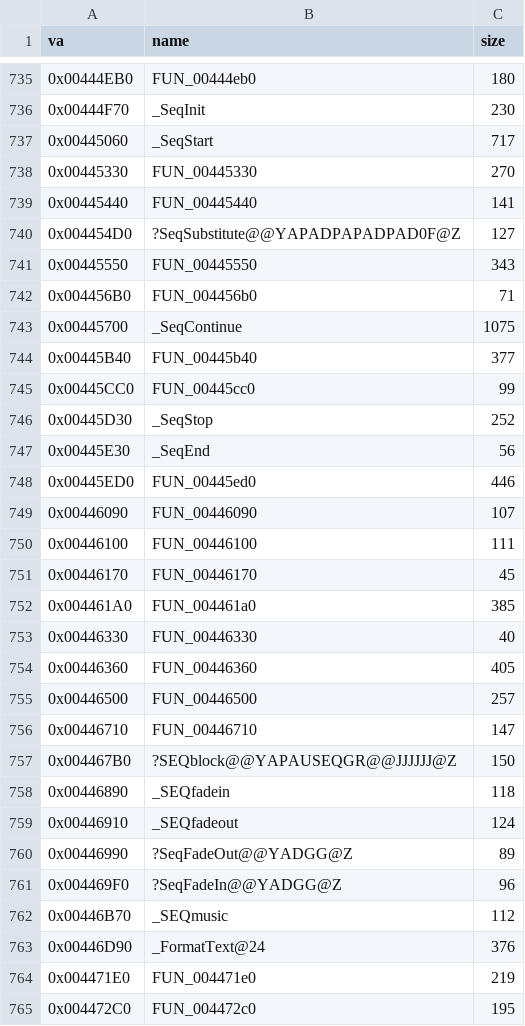
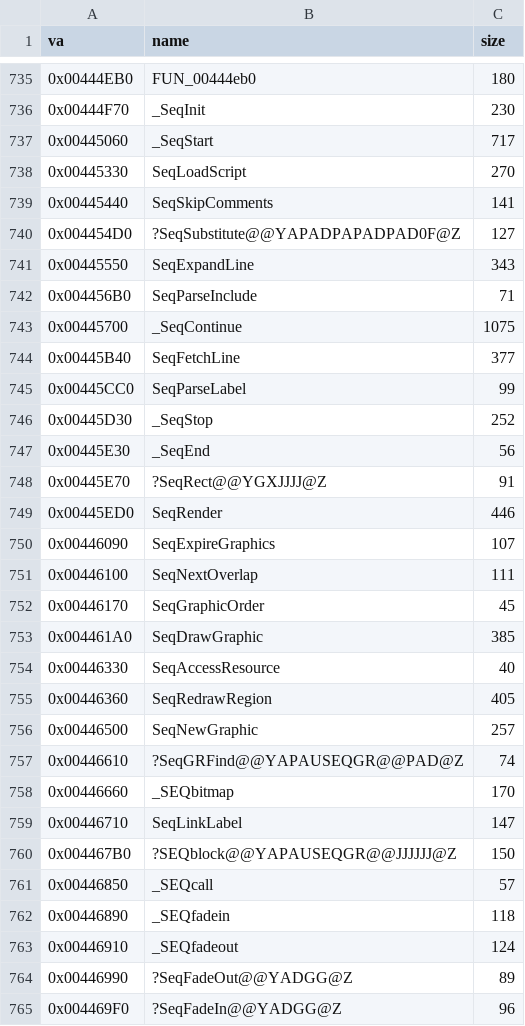
Before and after one commit to jomkz/fighters-codex, a CSV file: db/inventory/functions.csv, drawn as a sheet; only a part is shown, gaps mark what is left out; the shorter side is filled out with more unchanged rows; the diff covers the shown part only.

Commit message:
docs(re): .SEQ cutscene player subsystem — name & document (#240)
The reproducibility audit found the .SEQ scripted-cutscene player as a 19th
engine subsystem the original 18-subsystem map missed. Name and document it
per the epic #209 DoD.

Key finding: .SEQ dispatches script commands BY NAME, not by opcode — SeqContinue
builds the string "SEQ"+command and resolves it at runtime via _SMAddress (the
FA.SMS symbol map), then indirect-calls it. The 12 _SEQ<verb> handlers are
reached only through _SMAddress (never a direct CALL), so Ghidra auto-analysis
never created them; ApplySymbols materialises them via createFunction. This is
exactly the class of name-dispatched leaf a purely xref-driven inventory misses,
and closes part of the audit residue.

- db/symbols/seq.csv: 40 functions (12 SMS + 28 recovered/materialised) + 25
  named globals + 40 waivers (seq-array interiors and the binary-only dispatch
  strings).
- Range 0x444F70-0x4471E0 with the shared _FormatText carved out.
- docs/fa/seq.md + docs/fa/diagrams/seq.svg (theme-aware).
- Inventory re-exported (functions 3036->3048); matrix now 19/19 subsystems,
  1699/1699 in-scope functions named.

Closes #240.

```diff
--- a/db/inventory/functions.csv
+++ b/db/inventory/functions.csv
@@ -737,22 +737,26 @@ va,name,size
 0x00445060,_SeqStart,717
-0x00445330,FUN_00445330,270
-0x00445440,FUN_00445440,141
+0x00445330,SeqLoadScript,270
+0x00445440,SeqSkipComments,141
 0x004454D0,?SeqSubstitute@@YAPADPAPADPAD0F@Z,127
-0x00445550,FUN_00445550,343
-0x004456B0,FUN_004456b0,71
+0x00445550,SeqExpandLine,343
+0x004456B0,SeqParseInclude,71
 0x00445700,_SeqContinue,1075
-0x00445B40,FUN_00445b40,377
-0x00445CC0,FUN_00445cc0,99
+0x00445B40,SeqFetchLine,377
+0x00445CC0,SeqParseLabel,99
 0x00445D30,_SeqStop,252
 0x00445E30,_SeqEnd,56
-0x00445ED0,FUN_00445ed0,446
-0x00446090,FUN_00446090,107
-0x00446100,FUN_00446100,111
-0x00446170,FUN_00446170,45
-0x004461A0,FUN_004461a0,385
-0x00446330,FUN_00446330,40
-0x00446360,FUN_00446360,405
-0x00446500,FUN_00446500,257
-0x00446710,FUN_00446710,147
+0x00445E70,?SeqRect@@YGXJJJJ@Z,91
+0x00445ED0,SeqRender,446
+0x00446090,SeqExpireGraphics,107
+0x00446100,SeqNextOverlap,111
+0x00446170,SeqGraphicOrder,45
+0x004461A0,SeqDrawGraphic,385
+0x00446330,SeqAccessResource,40
+0x00446360,SeqRedrawRegion,405
+0x00446500,SeqNewGraphic,257
+0x00446610,?SeqGRFind@@YAPAUSEQGR@@PAD@Z,74
+0x00446660,_SEQbitmap,170
+0x00446710,SeqLinkLabel,147
 0x004467B0,?SEQblock@@YAPAUSEQGR@@JJJJJJ@Z,150
+0x00446850,_SEQcall,57
 0x00446890,_SEQfadein,118
```
Also changed, not shown: 8 added rows elsewhere in this file, db/inventory/globals.csv, db/inventory/ranges.csv, 6 other files.
